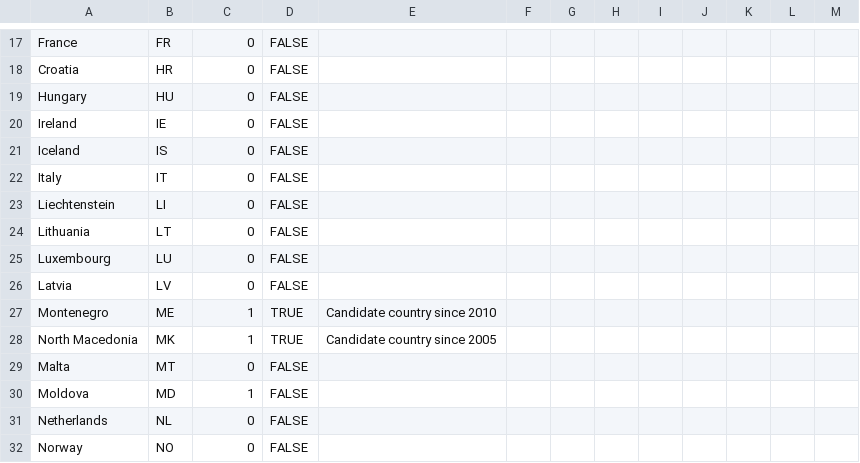
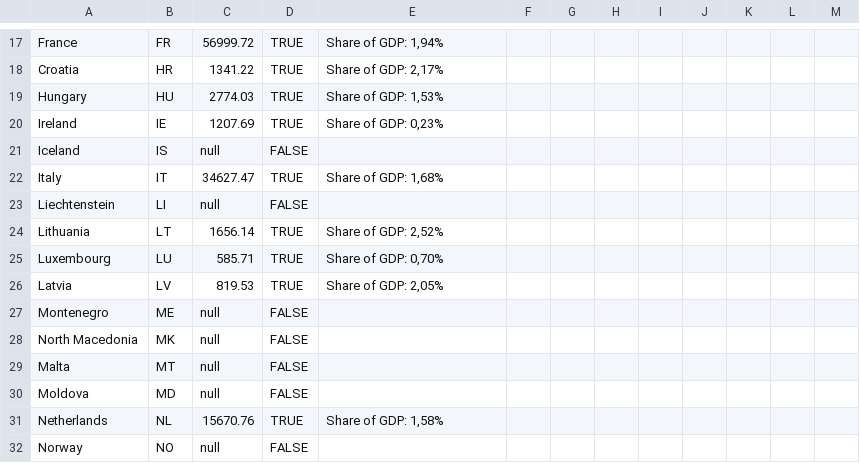
Before and after one commit to EuranetPlus/map-military-expenditure, a CSV file: static/data/thematic/data.csv, drawn as a sheet; only a part is shown, gaps mark what is left out; the diff covers the shown part only; the diff names each change by its address in the sheet, - before the commit and + after, or states it on an @@ line.

```diff
--- a/static/data/thematic/data.csv
+++ b/static/data/thematic/data.csv
-C17: 0
+C17: 56999.72
-D17:D20: FALSE
+D17:D20: TRUE
-E17: (empty)
+E17: Share of GDP: 1,94%
-C18: 0
+C18: 1341.22
-E18: (empty)
+E18: Share of GDP: 2,17%
-C19: 0
+C19: 2774.03
-E19: (empty)
+E19: Share of GDP: 1,53%
-C20: 0
+C20: 1207.69
-E20: (empty)
+E20: Share of GDP: 0,23%
-C21: 0
+C21: null
-C22: 0
+C22: 34627.47
-D22: FALSE
+D22: TRUE
-E22: (empty)
+E22: Share of GDP: 1,68%
-C23: 0
+C23: null
-C24: 0
+C24: 1656.14
-D24:D26: FALSE
+D24:D26: TRUE
-E24: (empty)
+E24: Share of GDP: 2,52%
-C25: 0
+C25: 585.71
-E25: (empty)
+E25: Share of GDP: 0,70%
-C26: 0
+C26: 819.53
-E26: (empty)
+E26: Share of GDP: 2,05%
-C27:C28: 1
+C27:C28: null
-D27:D28: TRUE
+D27:D28: FALSE
-E27: Candidate country since 2010
+E27: (empty)
-E28: Candidate country since 2005
+E28: (empty)
-C29: 0
+C29: null
-C30: 1
+C30: null
-C31: 0
+C31: 15670.76
-D31: FALSE
+D31: TRUE
-E31: (empty)
+E31: Share of GDP: 1,58%
-C32: 0
+C32: null
```
Also changed, not shown: 63 edited cells elsewhere in this file.
